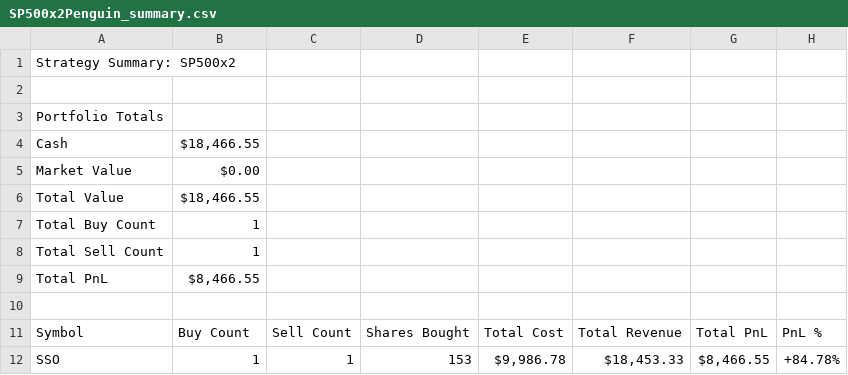
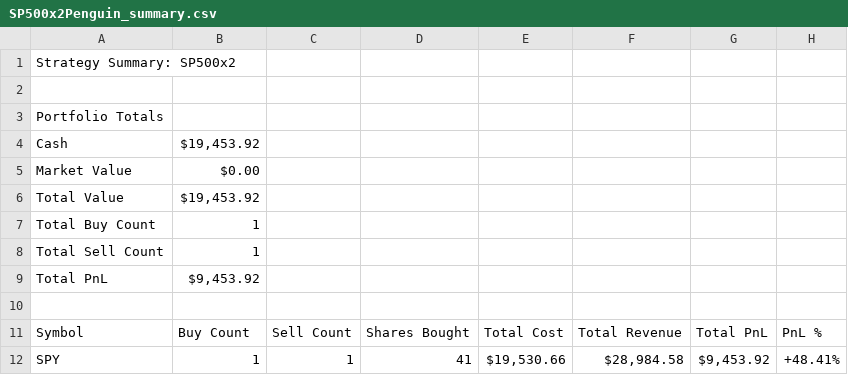
Before and after one commit to NathEd1012/Penguin-Capitalist, a CSV file: run_current/artifacts/SP500x2Penguin_summary.csv, drawn as a sheet.

```diff
--- a/run_current/artifacts/SP500x2Penguin_summary.csv
+++ b/run_current/artifacts/SP500x2Penguin_summary.csv
@@ -3,10 +3,10 @@ Strategy Summary: SP500x2
 Portfolio Totals
-Cash,"$18,466.55"
+Cash,"$19,453.92"
 Market Value,$0.00
-Total Value,"$18,466.55"
+Total Value,"$19,453.92"
 Total Buy Count,1
 Total Sell Count,1
-Total PnL,"$8,466.55"
+Total PnL,"$9,453.92"
 
 Symbol,Buy Count,Sell Count,Shares Bought,Total Cost,Total Revenue,Total PnL,PnL %
-SSO,1,1,153,"$9,986.78","$18,453.33","$8,466.55",+84.78%
+SPY,1,1,41,"$19,530.66","$28,984.58","$9,453.92",+48.41%
```
Also changed, not shown: run_current/artifacts/RSI Mean Reversion Selective_summary.csv, run_current/artifacts/SP500Penguin_summary.csv, 32 other files.
